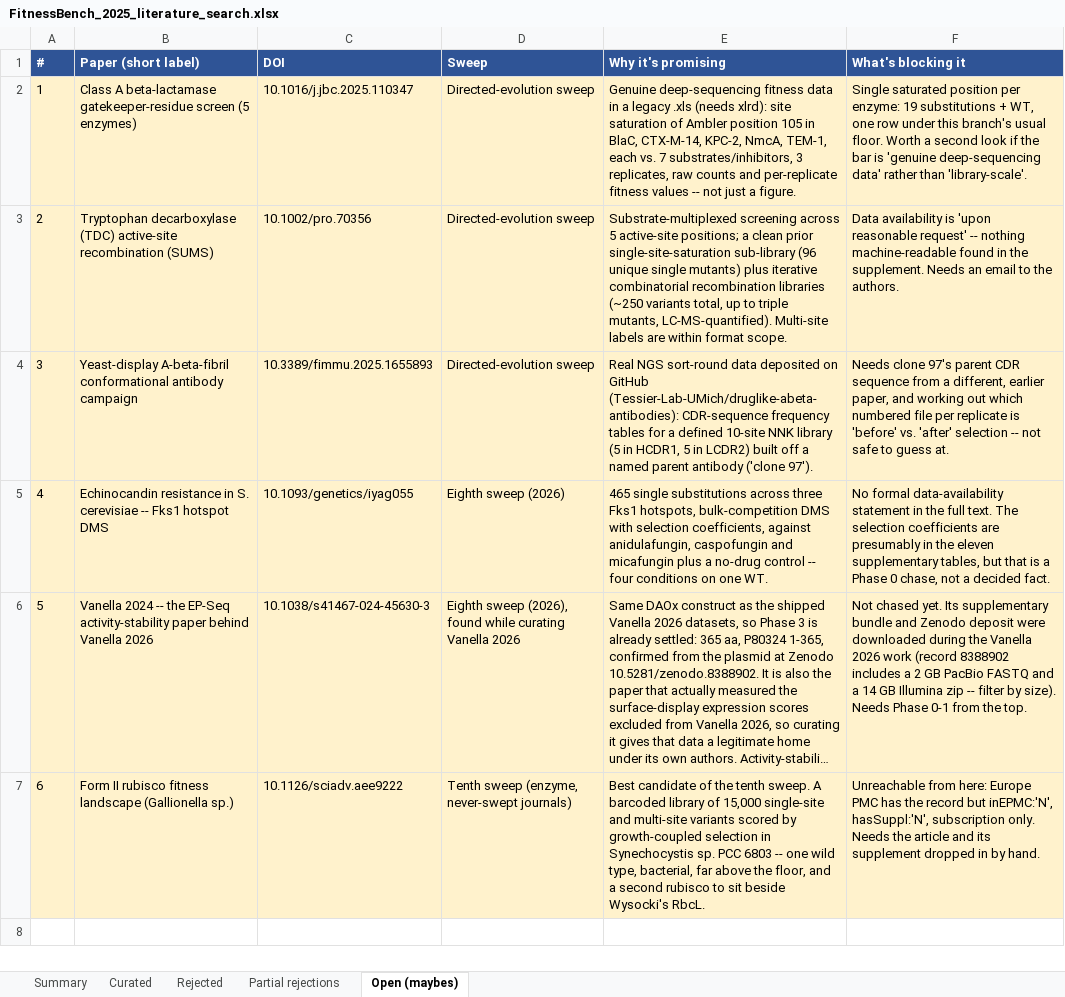
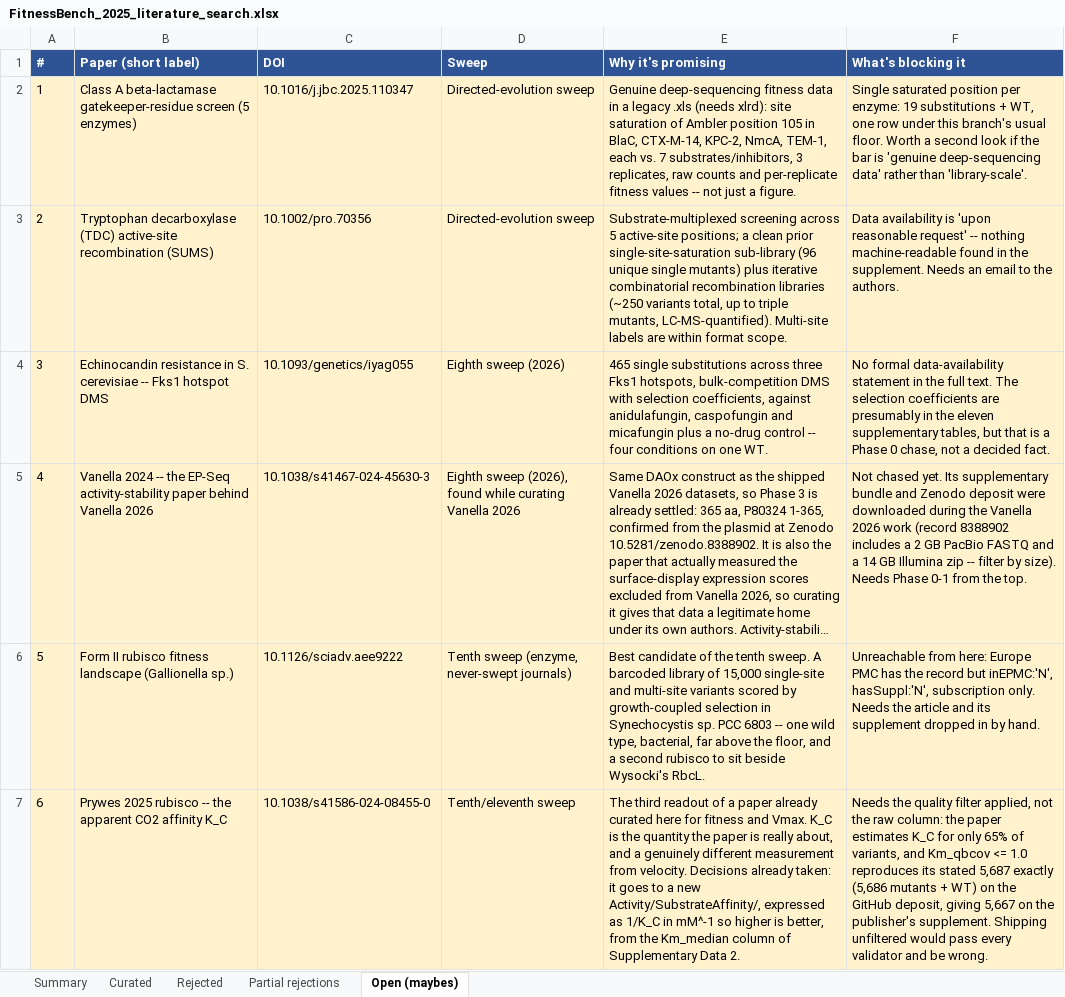
Before and after one commit to JYT86/fitnessbench, an Excel workbook: FitnessBench_2025_literature_search.xlsx, sheet Open (maybes), drawn as a sheet; long unchanged cells end in …; values as stored, in another font and other column widths than the file's, no borders; removed rows and columns are numbered as before the commit, all else as after; the diff names each change by its address in the sheet, - before the commit and + after, or states it on an @@ line.

```diff
--- a/FitnessBench_2025_literature_search.xlsx (sheet Open (maybes))
+++ b/FitnessBench_2025_literature_search.xlsx (sheet Open (maybes))
-row 4: 3 | Yeast-display A-beta-fibril conformational antibody campaign | 10.3389/fimmu.2025.1655893 | Directed-evolution sweep | Real NGS sort-round data deposited on GitHub (Tessier-Lab-UMich/druglike-abeta-antibodies): CDR-sequence frequency tables for a defined 10-site NNK library (5 in HCDR1, 5 in LCDR2) built off a named parent antibody ('clone 97'). | Needs clone 97's parent CDR sequence from a different, earlier paper, and working out which numbered file per replicate is 'before' vs. 'after' selection -- not safe to guess at.
@@ column A (#) renumbered between rows 4 and 6 @@
+row 7: 6 | Prywes 2025 rubisco -- the apparent CO2 affinity K_C | 10.1038/s41586-024-08455-0 | Tenth/eleventh sweep | The third readout of a paper already curated here for fitness and Vmax. K_C is the quantity the paper is really about, and a genuinely different measurement from velocity. Decisions already taken: it goes to a new Activity/SubstrateAffinity/, expressed as 1/K_C in mM^-1 so higher is better, from the Km_median column of Supplementary Data 2. | Needs the quality filter applied, not the raw column: the paper estimates K_C for only 65% of variants, and Km_qbcov <= 1.0 reproduces its stated 5,687 exactly (5,686 mutants + WT) on the GitHub deposit, giving 5,667 on the publisher's supplement. Shipping unfiltered would pass every validator and be wrong.
```
Also changed, not shown: sheet Curated, sheet Summary, sheet Rejected, 7 other files.
